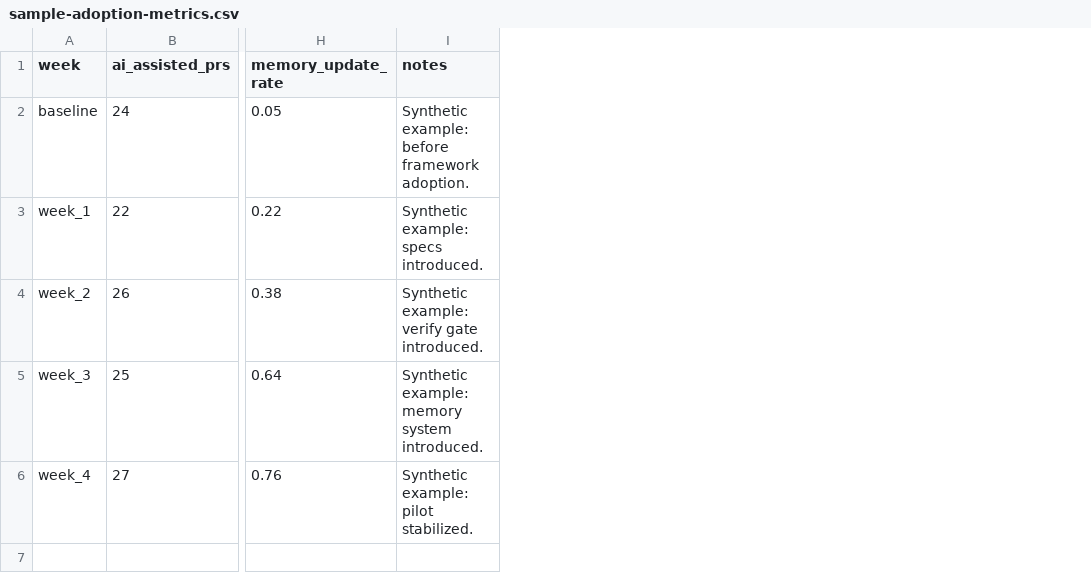
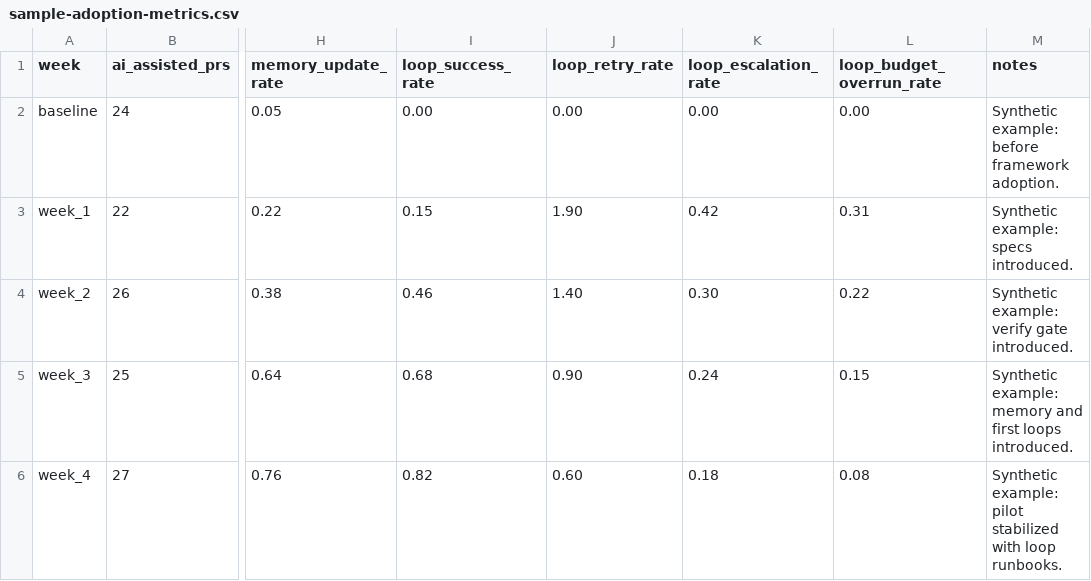
Before and after one commit to exgbit/ai-engineering-discipline, a CSV file: data/sample-adoption-metrics.csv, drawn as a sheet; only a part is shown, gaps mark what is left out; addresses are those after the commit; the diff names each change by its address in the sheet, - before the commit and + after, or states it on an @@ line.

```diff
--- a/data/sample-adoption-metrics.csv
+++ b/data/sample-adoption-metrics.csv
+column I (loop_success_rate), rows 2-6: 0.00 | 0.15 | 0.46 | 0.68 | 0.82
+column J (loop_retry_rate), rows 2-6: 0.00 | 1.90 | 1.40 | 0.90 | 0.60
+column K (loop_escalation_rate), rows 2-6: 0.00 | 0.42 | 0.30 | 0.24 | 0.18
+column L (loop_budget_overrun_rate), rows 2-6: 0.00 | 0.31 | 0.22 | 0.15 | 0.08
-M5 (notes): …example: memory system introduced.
+M5 (notes): …example: memory and first loops introduced.
-M6 (notes): …example: pilot stabilized.
+M6 (notes): …example: pilot stabilized with loop runbooks.
```
Also changed, not shown: data/methodology-signals.csv, data/metrics-schema.csv, 16 other files.
